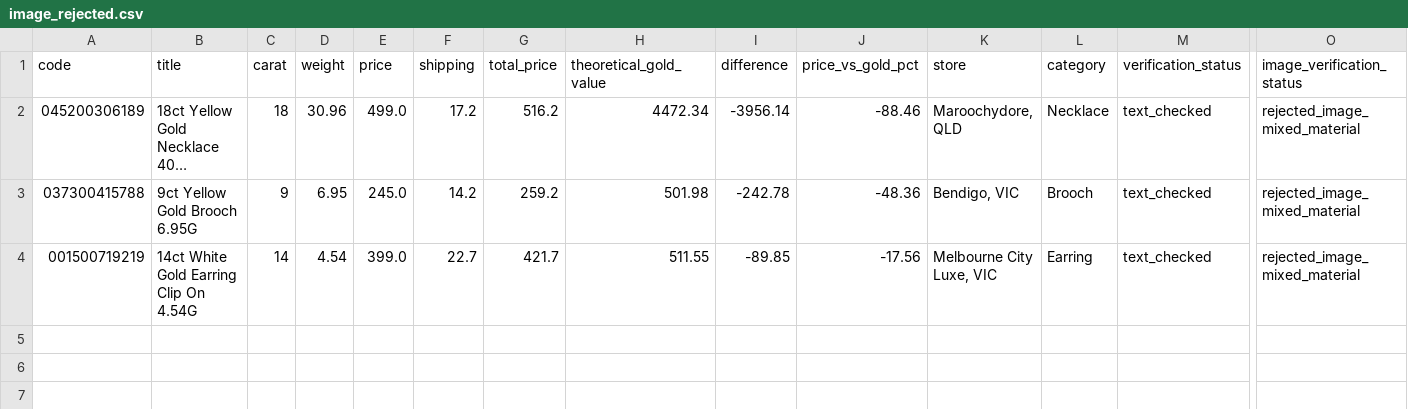
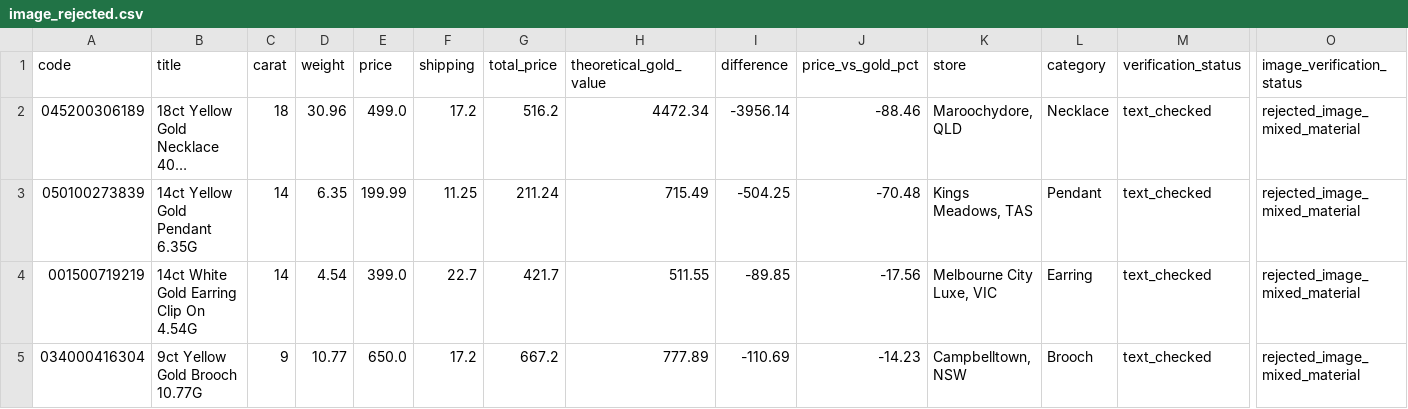
Before and after one commit to tycab03/gold-deal-finder, a CSV file: image_rejected.csv, drawn as a sheet; only a part is shown, gaps mark what is left out; long unchanged cells end in …; removed rows and columns are numbered as before the commit, all else as after; rows hold the shown columns only; the diff names each change by its address in the sheet, - before the commit and + after, or states it on an @@ line.

```diff
--- a/image_rejected.csv
+++ b/image_rejected.csv
-row 3: 037300415788 | 9ct Yellow Gold Brooch 6.95G | 9 | 6.95 | 245.0 | 14.2 | 259.2 | 501.98 | -242.78 | -48.36 | Bendigo, VIC | Brooch | text_checked | rejected_image_mixed_material
+row 3: 050100273839 | 14ct Yellow Gold Pendant 6.35G | 14 | 6.35 | 199.99 | 11.25 | 211.24 | 715.49 | -504.25 | -70.48 | Kings Meadows, TAS | Pendant | text_checked | rejected_image_mixed_material
+row 5: 034000416304 | 9ct Yellow Gold Brooch 10.77G | 9 | 10.77 | 650.0 | 17.2 | 667.2 | 777.89 | -110.69 | -14.23 | Campbelltown, NSW | Brooch | text_checked | rejected_image_mixed_material
```
Also changed, not shown: 1 other file.
